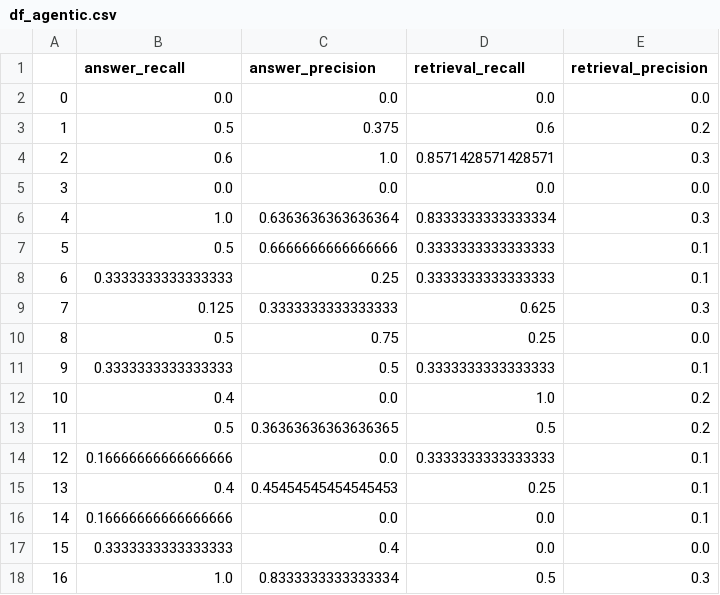
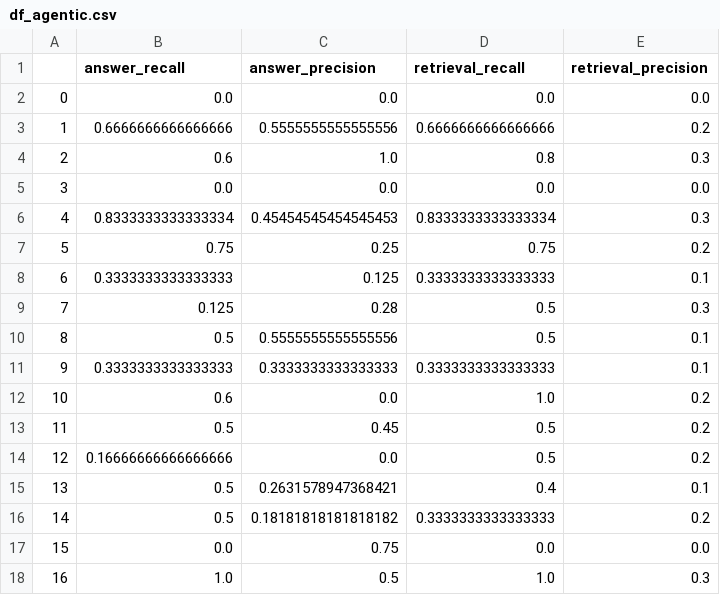
Before and after one commit to benrodion/AI-Agent, a CSV file: df_agentic.csv, drawn as a sheet; only a part is shown; the diff covers the shown part only.

Commit message:
saved output from agentic RAG eval

```diff
--- a/df_agentic.csv
+++ b/df_agentic.csv
@@ -2,17 +2,17 @@
 0,0.0,0.0,0.0,0.0
-1,0.5,0.375,0.6,0.2
-2,0.6,1.0,0.8571428571428571,0.3
+1,0.6666666666666666,0.5555555555555556,0.6666666666666666,0.2
+2,0.6,1.0,0.8,0.3
 3,0.0,0.0,0.0,0.0
-4,1.0,0.6363636363636364,0.8333333333333334,0.3
-5,0.5,0.6666666666666666,0.3333333333333333,0.1
-6,0.3333333333333333,0.25,0.3333333333333333,0.1
-7,0.125,0.3333333333333333,0.625,0.3
-8,0.5,0.75,0.25,0.0
-9,0.3333333333333333,0.5,0.3333333333333333,0.1
-10,0.4,0.0,1.0,0.2
-11,0.5,0.36363636363636365,0.5,0.2
-12,0.16666666666666666,0.0,0.3333333333333333,0.1
-13,0.4,0.45454545454545453,0.25,0.1
-14,0.16666666666666666,0.0,0.0,0.1
-15,0.3333333333333333,0.4,0.0,0.0
-16,1.0,0.8333333333333334,0.5,0.3
+4,0.8333333333333334,0.45454545454545453,0.8333333333333334,0.3
+5,0.75,0.25,0.75,0.2
+6,0.3333333333333333,0.125,0.3333333333333333,0.1
+7,0.125,0.28,0.5,0.3
+8,0.5,0.5555555555555556,0.5,0.1
+9,0.3333333333333333,0.3333333333333333,0.3333333333333333,0.1
+10,0.6,0.0,1.0,0.2
+11,0.5,0.45,0.5,0.2
+12,0.16666666666666666,0.0,0.5,0.2
+13,0.5,0.2631578947368421,0.4,0.1
+14,0.5,0.18181818181818182,0.3333333333333333,0.2
+15,0.0,0.75,0.0,0.0
+16,1.0,0.5,1.0,0.3
```
Also changed, not shown: 20 edited cells elsewhere in this file.
